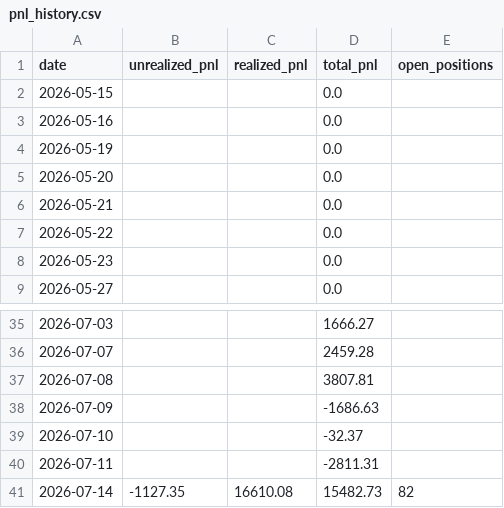
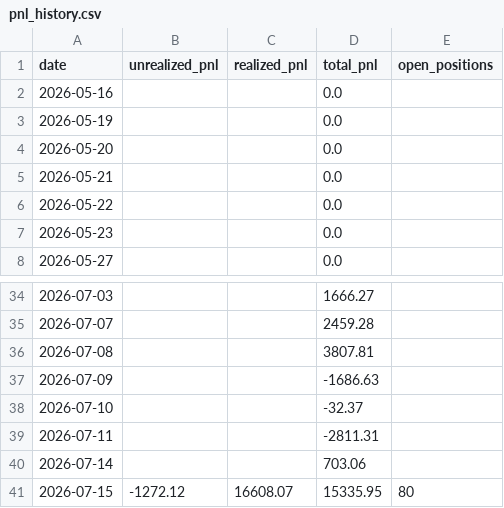
Before and after one commit to Southpaw3234/Quant-Terminal, a CSV file: data/predictions/pnl_history.csv, drawn as a sheet; only a part is shown, gaps mark what is left out.

```diff
--- a/data/predictions/pnl_history.csv
+++ b/data/predictions/pnl_history.csv
@@ -1,3 +1,2 @@
 date,unrealized_pnl,realized_pnl,total_pnl,open_positions
-2026-05-15,,,0.0,
 2026-05-16,,,0.0,
@@ -40,2 +39,3 @@ date,unrealized_pnl,realized_pnl,total_pnl,open_positions
 2026-07-11,,,-2811.31,
-2026-07-14,-1127.35,16610.08,15482.73,82
+2026-07-14,,,703.06,
+2026-07-15,-1272.12,16608.07,15335.95,80
```
Also changed, not shown: data/stat_arb/pair_history.csv, data/stat_arb/shadow_trades.csv, 28 other files.
